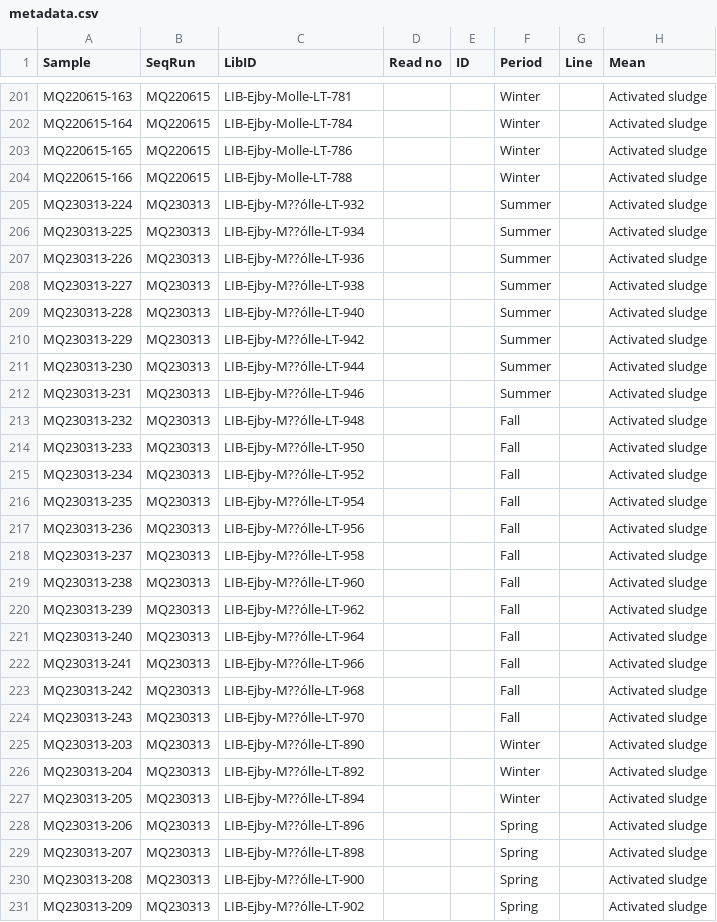
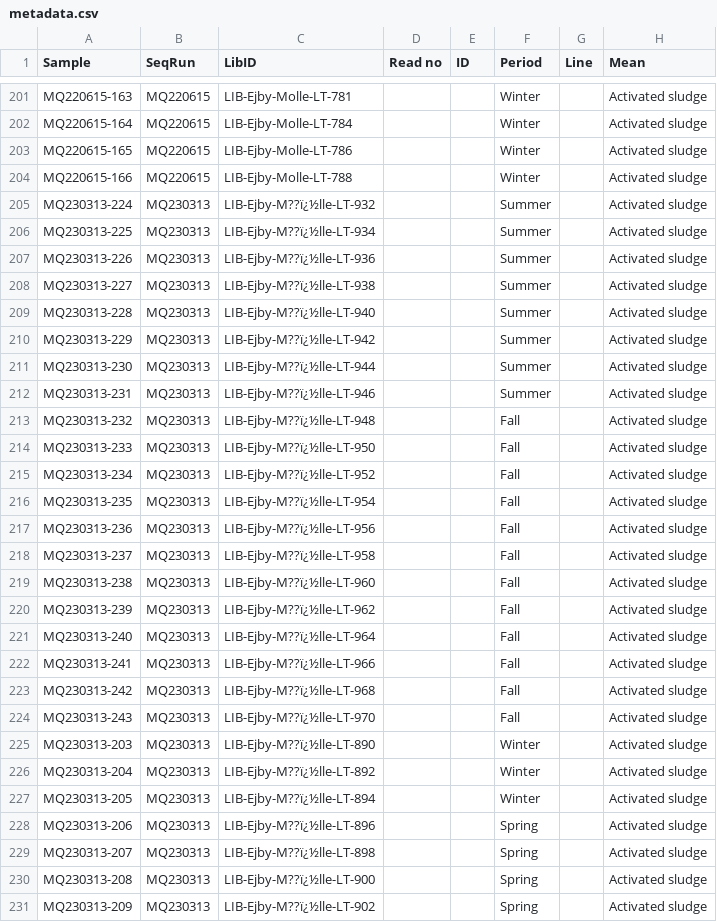
Before and after one commit to KasperSkytte/MC-prediction, a CSV file: data/datasets/Ejby Mølle/metadata.csv, drawn as a sheet; only a part is shown, gaps mark what is left out; the diff covers the shown part only; the diff names each change by its address in the sheet, - before the commit and + after, or states it on an @@ line.

Commit message:
correct metadata, some libIDs had odd characters too

```diff
--- a/data/datasets/Ejby Mølle/metadata.csv
+++ b/data/datasets/Ejby Mølle/metadata.csv
-C205 (LibID): LIB-Ejby-M??ólle-LT-932
+C205 (LibID): LIB-Ejby-M??ï¿½lle-LT-932
-C206 (LibID): LIB-Ejby-M??ólle-LT-934
+C206 (LibID): LIB-Ejby-M??ï¿½lle-LT-934
-C207 (LibID): LIB-Ejby-M??ólle-LT-936
+C207 (LibID): LIB-Ejby-M??ï¿½lle-LT-936
-C208 (LibID): LIB-Ejby-M??ólle-LT-938
+C208 (LibID): LIB-Ejby-M??ï¿½lle-LT-938
-C209 (LibID): LIB-Ejby-M??ólle-LT-940
+C209 (LibID): LIB-Ejby-M??ï¿½lle-LT-940
-C210 (LibID): LIB-Ejby-M??ólle-LT-942
+C210 (LibID): LIB-Ejby-M??ï¿½lle-LT-942
-C211 (LibID): LIB-Ejby-M??ólle-LT-944
+C211 (LibID): LIB-Ejby-M??ï¿½lle-LT-944
-C212 (LibID): LIB-Ejby-M??ólle-LT-946
+C212 (LibID): LIB-Ejby-M??ï¿½lle-LT-946
-C213 (LibID): LIB-Ejby-M??ólle-LT-948
+C213 (LibID): LIB-Ejby-M??ï¿½lle-LT-948
-C214 (LibID): LIB-Ejby-M??ólle-LT-950
+C214 (LibID): LIB-Ejby-M??ï¿½lle-LT-950
-C215 (LibID): LIB-Ejby-M??ólle-LT-952
+C215 (LibID): LIB-Ejby-M??ï¿½lle-LT-952
-C216 (LibID): LIB-Ejby-M??ólle-LT-954
+C216 (LibID): LIB-Ejby-M??ï¿½lle-LT-954
-C217 (LibID): LIB-Ejby-M??ólle-LT-956
+C217 (LibID): LIB-Ejby-M??ï¿½lle-LT-956
-C218 (LibID): LIB-Ejby-M??ólle-LT-958
+C218 (LibID): LIB-Ejby-M??ï¿½lle-LT-958
-C219 (LibID): LIB-Ejby-M??ólle-LT-960
+C219 (LibID): LIB-Ejby-M??ï¿½lle-LT-960
-C220 (LibID): LIB-Ejby-M??ólle-LT-962
+C220 (LibID): LIB-Ejby-M??ï¿½lle-LT-962
-C221 (LibID): LIB-Ejby-M??ólle-LT-964
+C221 (LibID): LIB-Ejby-M??ï¿½lle-LT-964
-C222 (LibID): LIB-Ejby-M??ólle-LT-966
+C222 (LibID): LIB-Ejby-M??ï¿½lle-LT-966
-C223 (LibID): LIB-Ejby-M??ólle-LT-968
+C223 (LibID): LIB-Ejby-M??ï¿½lle-LT-968
-C224 (LibID): LIB-Ejby-M??ólle-LT-970
+C224 (LibID): LIB-Ejby-M??ï¿½lle-LT-970
-C225 (LibID): LIB-Ejby-M??ólle-LT-890
+C225 (LibID): LIB-Ejby-M??ï¿½lle-LT-890
-C226 (LibID): LIB-Ejby-M??ólle-LT-892
+C226 (LibID): LIB-Ejby-M??ï¿½lle-LT-892
-C227 (LibID): LIB-Ejby-M??ólle-LT-894
+C227 (LibID): LIB-Ejby-M??ï¿½lle-LT-894
-C228 (LibID): LIB-Ejby-M??ólle-LT-896
+C228 (LibID): LIB-Ejby-M??ï¿½lle-LT-896
-C229 (LibID): LIB-Ejby-M??ólle-LT-898
+C229 (LibID): LIB-Ejby-M??ï¿½lle-LT-898
-C230 (LibID): LIB-Ejby-M??ólle-LT-900
+C230 (LibID): LIB-Ejby-M??ï¿½lle-LT-900
-C231 (LibID): LIB-Ejby-M??ólle-LT-902
+C231 (LibID): LIB-Ejby-M??ï¿½lle-LT-902
```
Also changed, not shown: 14 edited cells elsewhere in this file, data/datasets/Avedøre/metadata.csv, data/metadata.csv, 2 other files.
